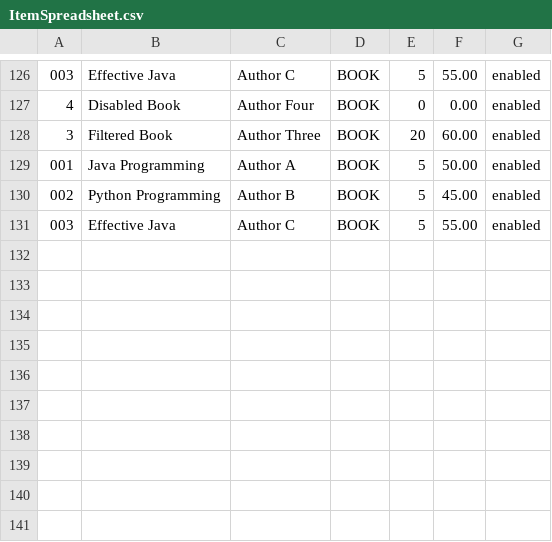
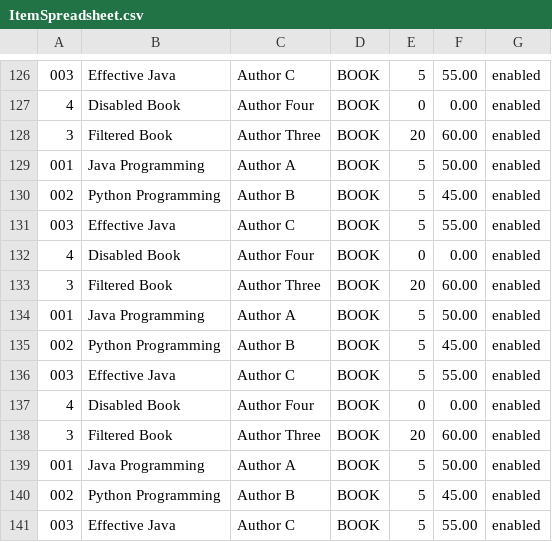
Before and after one commit to atmiyajadvani/EECS3311-finalproject, a CSV file: src/Database/ItemSpreadsheet.csv, drawn as a sheet; only a part is shown, gaps mark what is left out; the diff names each change by its address in the sheet, - before the commit and + after, or states it on an @@ line.

```diff
--- a/src/Database/ItemSpreadsheet.csv
+++ b/src/Database/ItemSpreadsheet.csv
+row 132: 4 | Disabled Book | Author Four | BOOK | 0 | 0.00 | enabled
+row 133: 3 | Filtered Book | Author Three | BOOK | 20 | 60.00 | enabled
+row 134: 001 | Java Programming | Author A | BOOK | 5 | 50.00 | enabled
+row 135: 002 | Python Programming | Author B | BOOK | 5 | 45.00 | enabled
+row 136: 003 | Effective Java | Author C | BOOK | 5 | 55.00 | enabled
+row 137: 4 | Disabled Book | Author Four | BOOK | 0 | 0.00 | enabled
+row 138: 3 | Filtered Book | Author Three | BOOK | 20 | 60.00 | enabled
+row 139: 001 | Java Programming | Author A | BOOK | 5 | 50.00 | enabled
+row 140: 002 | Python Programming | Author B | BOOK | 5 | 45.00 | enabled
+row 141: 003 | Effective Java | Author C | BOOK | 5 | 55.00 | enabled
```
Also changed, not shown: 5 other files.
